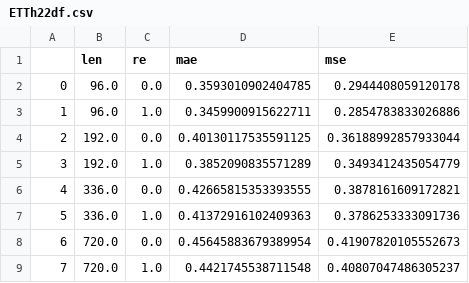
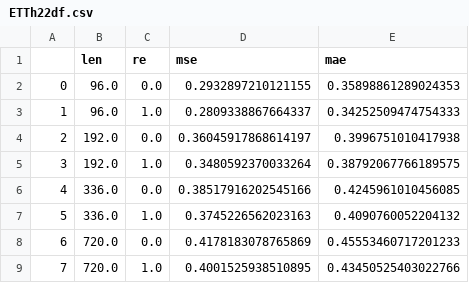
Before and after one commit to Jackey9797/BASE, a CSV file: mainresult/PatchTST/ETTh22df.csv, drawn as a sheet; removed rows and columns are numbered as before the commit, all else as after; the diff names each change by its address in the sheet, - before the commit and + after, or states it on an @@ line.

```diff
--- a/mainresult/PatchTST/ETTh22df.csv
+++ b/mainresult/PatchTST/ETTh22df.csv
-column D (mae), rows 2-9: 0.3593010902404785 | 0.3459900915622711 | 0.40130117535591125 | 0.3852090835571289 | 0.42665815353393555 | 0.41372916102409363 | 0.45645883679389954 | 0.4421745538711548
+column E (mae), rows 2-9: 0.35898861289024353 | 0.34252509474754333 | 0.3996751010417938 | 0.38792067766189575 | 0.4245961010456085 | 0.4090760052204132 | 0.45553460717201233 | 0.43450525403022766
-D2 (mse): 0.2944408059120178
+D2 (mse): 0.2932897210121155
-D3 (mse): 0.2854783833026886
+D3 (mse): 0.2809338867664337
-D4 (mse): 0.36188992857933044
+D4 (mse): 0.36045917868614197
-D5 (mse): 0.3493412435054779
+D5 (mse): 0.3480592370033264
-D6 (mse): 0.3878161609172821
+D6 (mse): 0.38517916202545166
-D7 (mse): 0.3786253333091736
+D7 (mse): 0.3745226562023163
-D8 (mse): 0.41907820105552673
+D8 (mse): 0.4178183078765869
-D9 (mse): 0.40807047486305237
+D9 (mse): 0.4001525938510895
```
Also changed, not shown: mainresult/PatchTST/ETTh20df.csv, mainresult/PatchTST/ETTh21df.csv, 24 other files.
